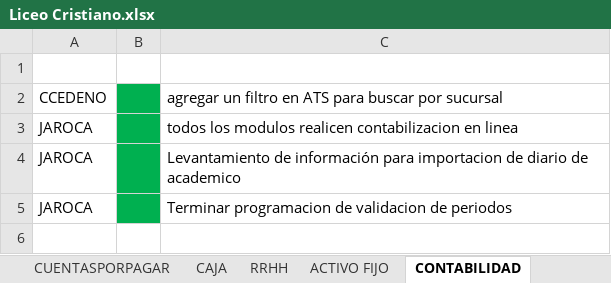
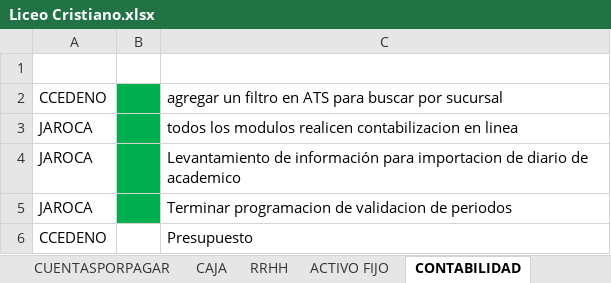
Before and after one commit to myrp-alexandre/ERPWEB, an Excel workbook: Liceo Cristiano.xlsx, sheet CONTABILIDAD, drawn as a sheet; values as stored, in another font and other column widths than the file's, no borders; the diff names each change by its address in the sheet, - before the commit and + after, or states it on an @@ line.

```diff
--- a/Liceo Cristiano.xlsx (sheet CONTABILIDAD)
+++ b/Liceo Cristiano.xlsx (sheet CONTABILIDAD)
+row 6: CCEDENO |  | Presupuesto
```
Also changed, not shown: sheet RRHH, 7 other files.
